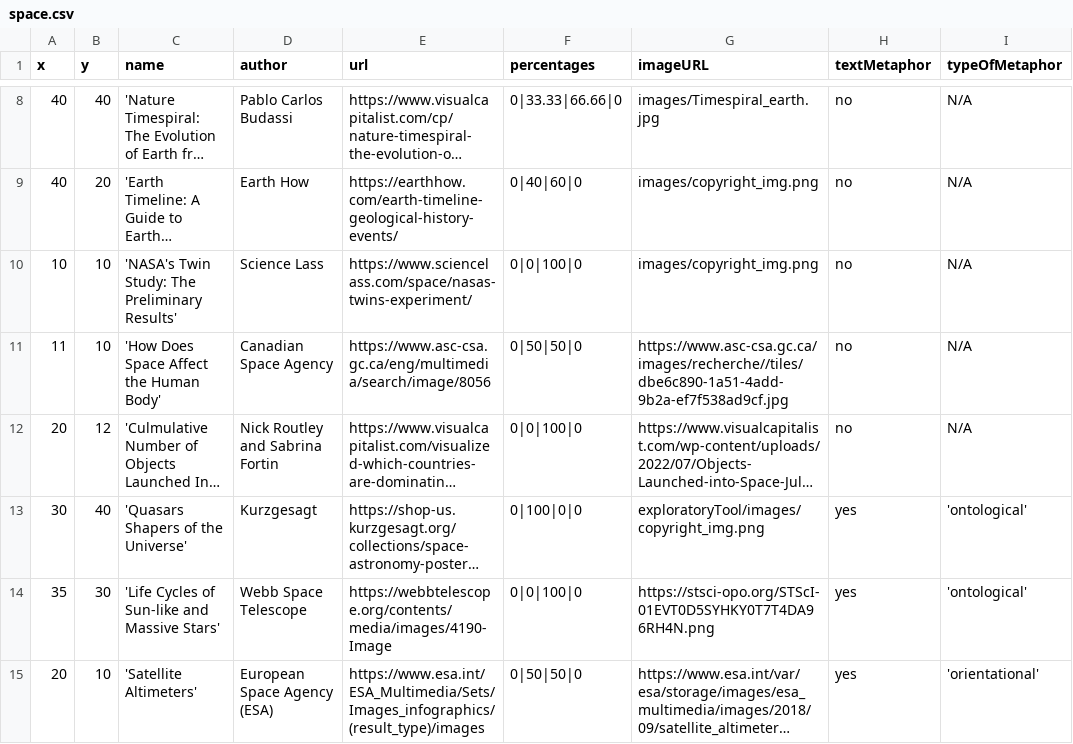
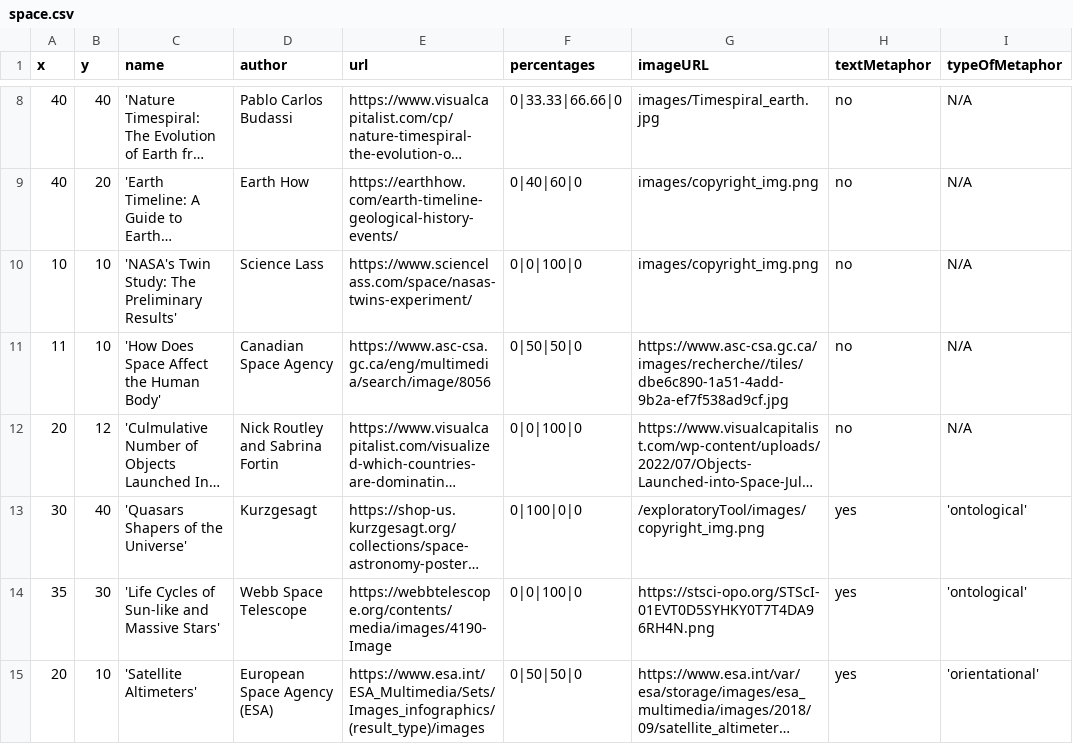
Before and after one commit to lauragarrison87/metaphorTool, a CSV file: exploratoryTool/data/space/space.csv, drawn as a sheet; only a part is shown, gaps mark what is left out; long unchanged cells end in …; the diff names each change by its address in the sheet, - before the commit and + after, or states it on an @@ line.

Commit message:
Update space.csv
putting copyright image in

```diff
--- a/exploratoryTool/data/space/space.csv
+++ b/exploratoryTool/data/space/space.csv
-G13 (imageURL): exploratoryTool/images/copyright_img.png
+G13 (imageURL): /exploratoryTool/images/copyright_img.png
```
